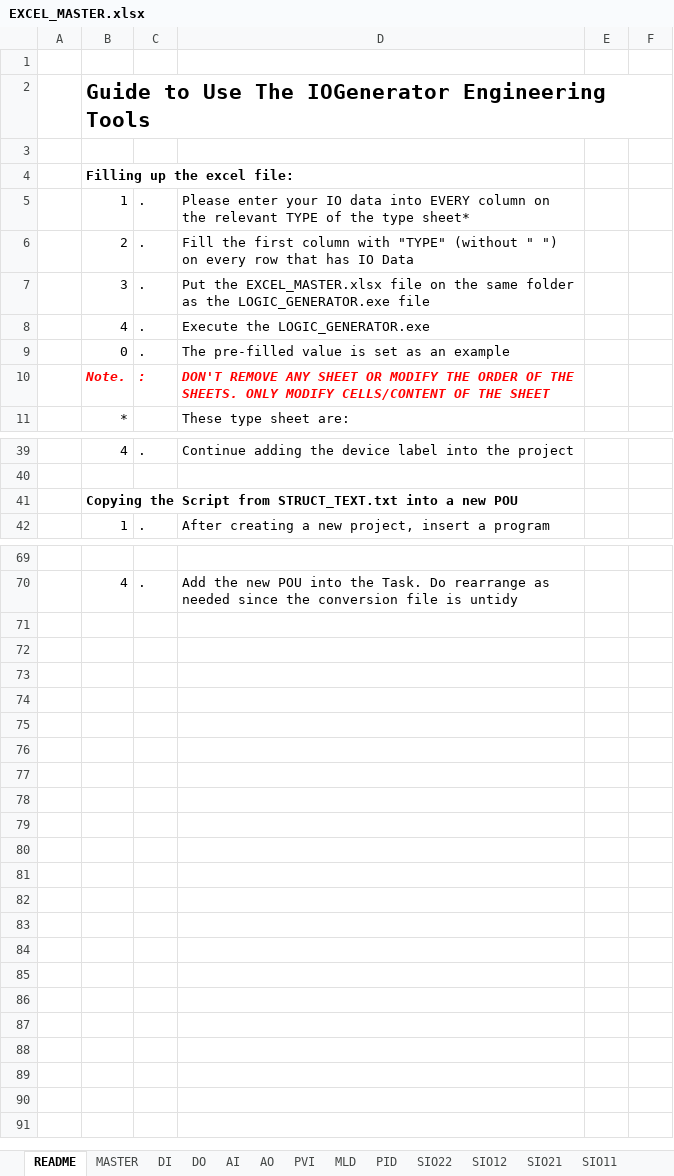
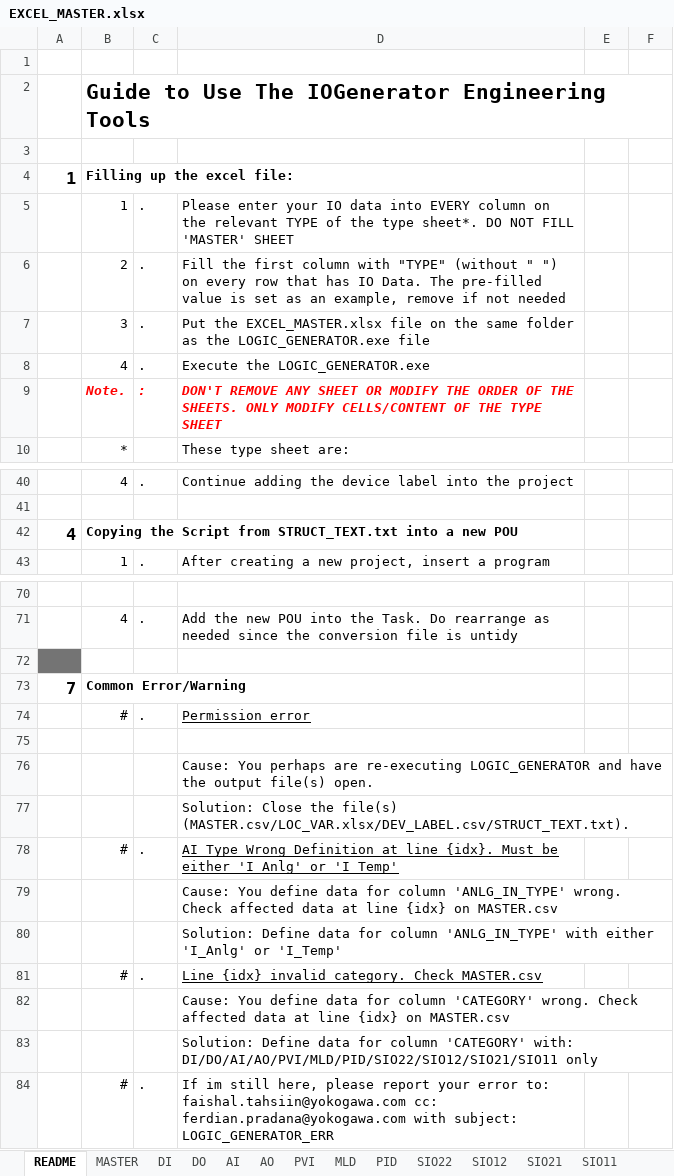
Before and after one commit to kebejoan/logic-designer-generator, an Excel workbook: EXCEL_MASTER.xlsx, sheet README, drawn as a sheet; only a part is shown, gaps mark what is left out; values as stored, in another font and other column widths than the file's, no borders; charts and pictures not drawn; removed rows and columns are numbered as before the commit, all else as after; the diff covers the shown part only; the diff names each change by its address in the sheet, - before the commit and + after, or states it on an @@ line.

Commit message:
fix: fix bug when AI Type select

```diff
--- a/EXCEL_MASTER.xlsx (sheet README)
+++ b/EXCEL_MASTER.xlsx (sheet README)
-A4: (empty)
+A4: 1
-D5: …the type sheet*
+D5: …the type sheet*. DO NOT FILL 'MASTER' SHEET
-D6: …has IO Data
+D6: …has IO Data. The pre-filled value is set as an example, remove if not needed
-row 9:  | 0 | . | The pre-filled value is set as an example
-D9: …OF THE SHEET
+D9: …OF THE TYPE SHEET
-A42: (empty)
+A42: 4
+row 72: (empty)
+row 73: 7 | Common Error/Warning
+row 74:  | # | . | Permission error
+row 75: (empty)
+row 76:  |  |  | Cause: You perhaps are re-executing LOGIC_GENERATOR and have the output file(s) open.
+row 77:  |  |  | Solution: Close the file(s) (MASTER.csv/LOC_VAR.xlsx/DEV_LABEL.csv/STRUCT_TEXT.txt).
+row 78:  | # | . | AI Type Wrong Definition at line {idx}. Must be either 'I_Anlg' or 'I_Temp'
+row 79:  |  |  | Cause: You define data for column 'ANLG_IN_TYPE' wrong. Check affected data at line {idx} on MASTER.csv
+row 80:  |  |  | Solution: Define data for column 'ANLG_IN_TYPE' with either 'I_Anlg' or 'I_Temp'
+row 81:  | # | . | Line {idx} invalid category. Check MASTER.csv
+row 82:  |  |  | Cause: You define data for column 'CATEGORY' wrong. Check affected data at line {idx} on MASTER.csv
+row 83:  |  |  | Solution: Define data for column 'CATEGORY' with: DI/DO/AI/AO/PVI/MLD/PID/SIO22/SIO12/SIO21/SIO11 only
+row 84:  | # | . | If im still here, please report your error to: faishal.tahsiin@yokogawa.com cc: ferdian.pradana@yokogawa.com with subject: LOGIC_GENERATOR_ERR
```
Also changed, not shown: 2 added rows, 7 edited cells and cell formats elsewhere in this sheet, charts or pictures, 3 other files.
